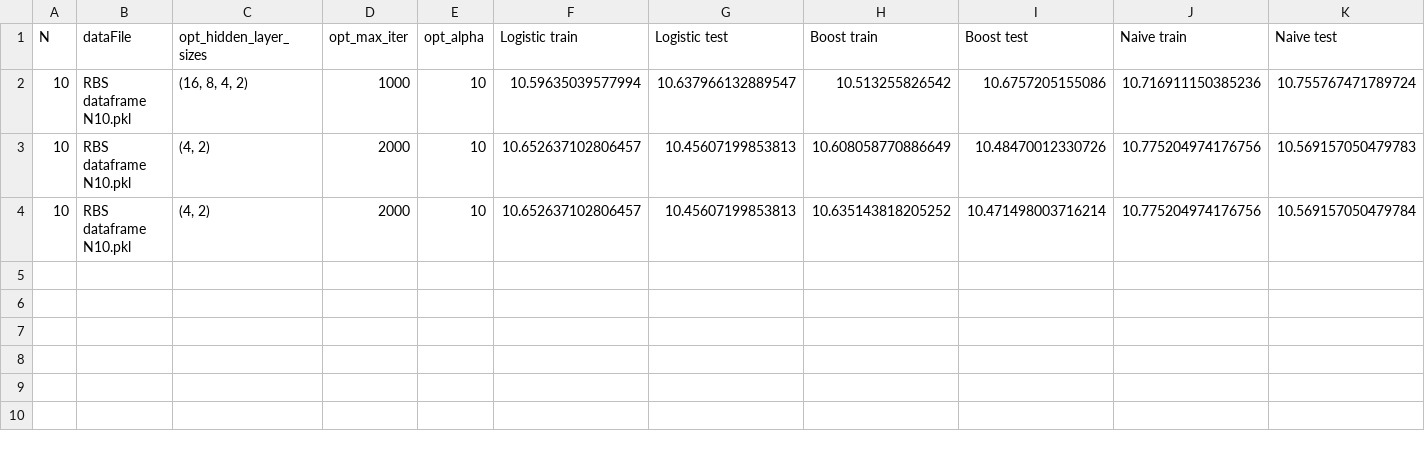
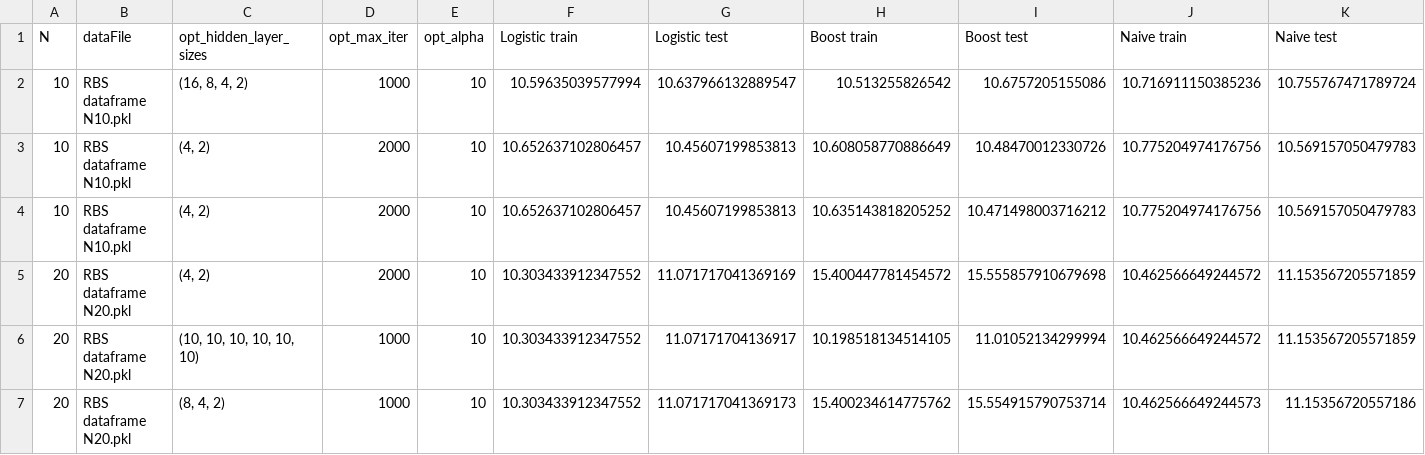
Before and after one commit to syadk/nba-python, a CSV file: Rebounds/Rebounds Dataframes/RBS results NN.csv, drawn as a sheet.

```diff
--- a/Rebounds/Rebounds Dataframes/RBS results NN.csv
+++ b/Rebounds/Rebounds Dataframes/RBS results NN.csv
@@ -3,2 +3,5 @@ N,dataFile,opt_hidden_layer_sizes,opt_max_iter,opt_alpha,Logistic train,Logistic
 10,RBS dataframe N10.pkl,"(4, 2)",2000,10,10.652637102806457,10.45607199853813,10.608058770886649,10.48470012330726,10.775204974176756,10.569157050479783
-10,RBS dataframe N10.pkl,"(4, 2)",2000,10,10.652637102806457,10.45607199853813,10.635143818205252,10.471498003716214,10.775204974176756,10.569157050479784
+10,RBS dataframe N10.pkl,"(4, 2)",2000,10,10.652637102806457,10.45607199853813,10.635143818205252,10.471498003716212,10.775204974176756,10.569157050479783
+20,RBS dataframe N20.pkl,"(4, 2)",2000,10,10.303433912347552,11.071717041369169,15.400447781454572,15.555857910679698,10.462566649244572,11.153567205571859
+20,RBS dataframe N20.pkl,"(10, 10, 10, 10, 10, 10)",1000,10,10.303433912347552,11.07171704136917,10.198518134514105,11.01052134299994,10.462566649244572,11.153567205571859
+20,RBS dataframe N20.pkl,"(8, 4, 2)",1000,10,10.303433912347552,11.071717041369173,15.400234614775762,15.554915790753714,10.462566649244573,11.15356720557186
```
Also changed, not shown: 9 other files.
